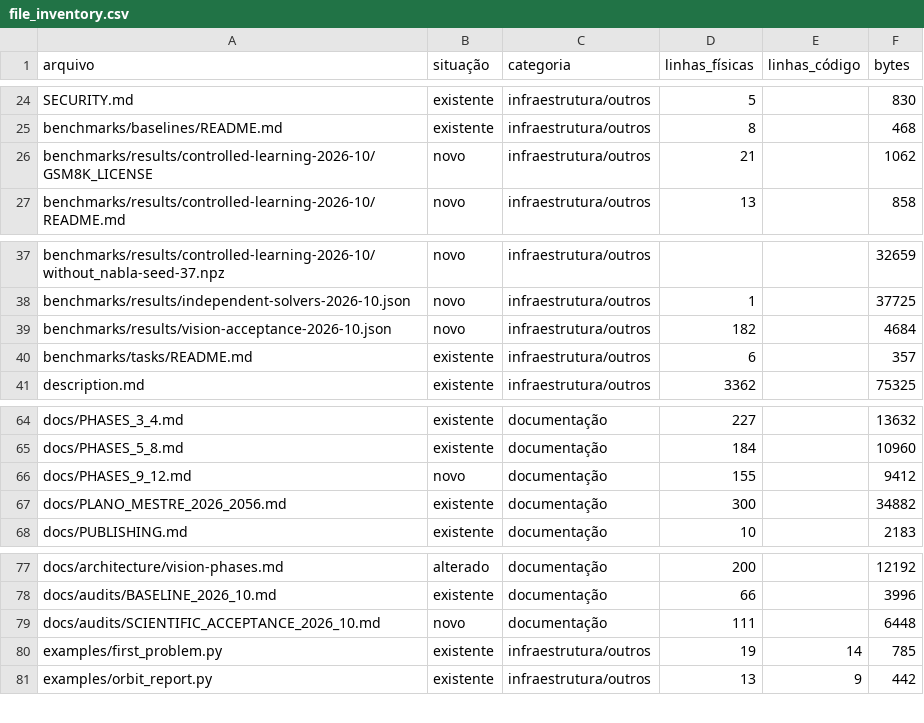
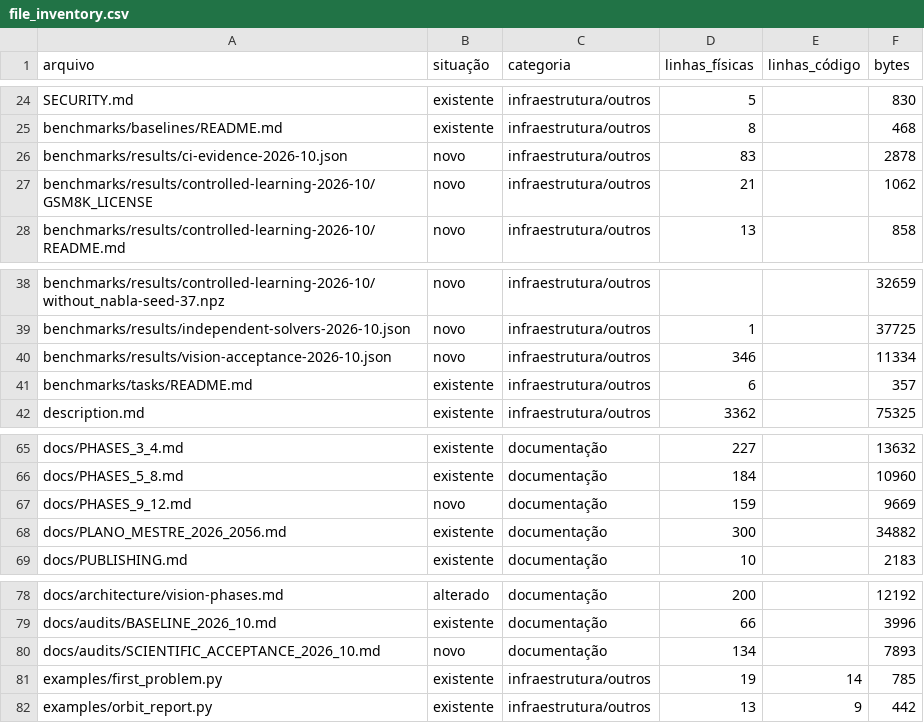
Before and after one commit to 3scud3r0/Nabla, a CSV file: docs/audits/file_inventory.csv, drawn as a sheet; only a part is shown, gaps mark what is left out.

```diff
--- a/docs/audits/file_inventory.csv
+++ b/docs/audits/file_inventory.csv
@@ -25,2 +25,3 @@ SECURITY.md,existente,infraestrutura/outros,5,,830
 benchmarks/baselines/README.md,existente,infraestrutura/outros,8,,468
+benchmarks/results/ci-evidence-2026-10.json,novo,infraestrutura/outros,83,,2878
 benchmarks/results/controlled-learning-2026-10/GSM8K_LICENSE,novo,infraestrutura/outros,21,,1062
@@ -38,3 +39,3 @@ benchmarks/results/controlled-learning-2026-10/without_nabla-seed-37.npz,novo,in
 benchmarks/results/independent-solvers-2026-10.json,novo,infraestrutura/outros,1,,37725
-benchmarks/results/vision-acceptance-2026-10.json,novo,infraestrutura/outros,182,,4684
+benchmarks/results/vision-acceptance-2026-10.json,novo,infraestrutura/outros,346,,11334
 benchmarks/tasks/README.md,existente,infraestrutura/outros,6,,357
@@ -65,3 +66,3 @@ docs/PHASES_3_4.md,existente,documentação,227,,13632
 docs/PHASES_5_8.md,existente,documentação,184,,10960
-docs/PHASES_9_12.md,novo,documentação,155,,9412
+docs/PHASES_9_12.md,novo,documentação,159,,9669
 docs/PLANO_MESTRE_2026_2056.md,existente,documentação,300,,34882
@@ -78,3 +79,3 @@ docs/architecture/vision-phases.md,alterado,documentação,200,,12192
 docs/audits/BASELINE_2026_10.md,existente,documentação,66,,3996
-docs/audits/SCIENTIFIC_ACCEPTANCE_2026_10.md,novo,documentação,111,,6448
+docs/audits/SCIENTIFIC_ACCEPTANCE_2026_10.md,novo,documentação,134,,7893
 examples/first_problem.py,existente,infraestrutura/outros,19,14,785
```
Also changed, not shown: 5 other files.
